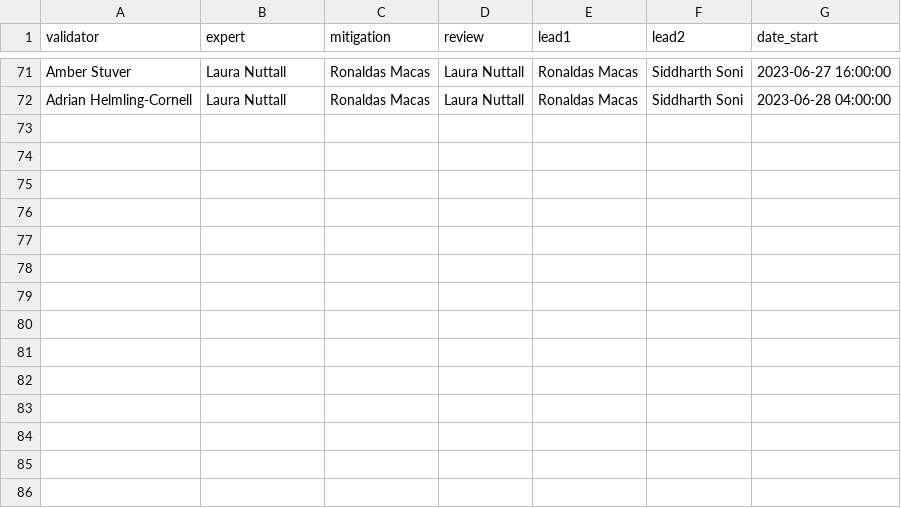
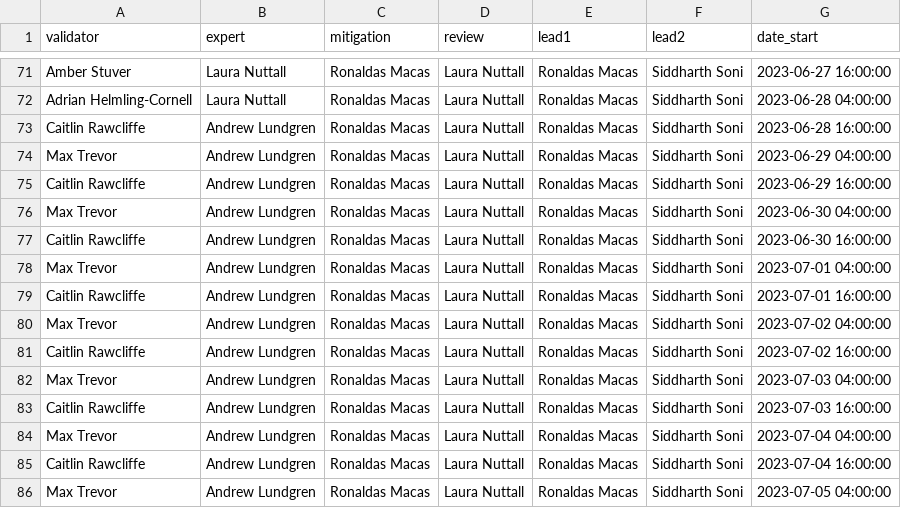
Before and after one commit to siddharth101/event_validation, a CSV file: data/rota_O4a.csv, drawn as a sheet; only a part is shown, gaps mark what is left out; the diff names each change by its address in the sheet, - before the commit and + after, or states it on an @@ line.

Commit message:
updating o4a rota

```diff
--- a/data/rota_O4a.csv
+++ b/data/rota_O4a.csv
+row 73: Caitlin Rawcliffe | Andrew Lundgren | Ronaldas Macas | Laura Nuttall | Ronaldas Macas | Siddharth Soni | 2023-06-28 16:00:00
+row 74: Max Trevor | Andrew Lundgren | Ronaldas Macas | Laura Nuttall | Ronaldas Macas | Siddharth Soni | 2023-06-29 04:00:00
+row 75: Caitlin Rawcliffe | Andrew Lundgren | Ronaldas Macas | Laura Nuttall | Ronaldas Macas | Siddharth Soni | 2023-06-29 16:00:00
+row 76: Max Trevor | Andrew Lundgren | Ronaldas Macas | Laura Nuttall | Ronaldas Macas | Siddharth Soni | 2023-06-30 04:00:00
+row 77: Caitlin Rawcliffe | Andrew Lundgren | Ronaldas Macas | Laura Nuttall | Ronaldas Macas | Siddharth Soni | 2023-06-30 16:00:00
+row 78: Max Trevor | Andrew Lundgren | Ronaldas Macas | Laura Nuttall | Ronaldas Macas | Siddharth Soni | 2023-07-01 04:00:00
+row 79: Caitlin Rawcliffe | Andrew Lundgren | Ronaldas Macas | Laura Nuttall | Ronaldas Macas | Siddharth Soni | 2023-07-01 16:00:00
+row 80: Max Trevor | Andrew Lundgren | Ronaldas Macas | Laura Nuttall | Ronaldas Macas | Siddharth Soni | 2023-07-02 04:00:00
+row 81: Caitlin Rawcliffe | Andrew Lundgren | Ronaldas Macas | Laura Nuttall | Ronaldas Macas | Siddharth Soni | 2023-07-02 16:00:00
+row 82: Max Trevor | Andrew Lundgren | Ronaldas Macas | Laura Nuttall | Ronaldas Macas | Siddharth Soni | 2023-07-03 04:00:00
+row 83: Caitlin Rawcliffe | Andrew Lundgren | Ronaldas Macas | Laura Nuttall | Ronaldas Macas | Siddharth Soni | 2023-07-03 16:00:00
+row 84: Max Trevor | Andrew Lundgren | Ronaldas Macas | Laura Nuttall | Ronaldas Macas | Siddharth Soni | 2023-07-04 04:00:00
+row 85: Caitlin Rawcliffe | Andrew Lundgren | Ronaldas Macas | Laura Nuttall | Ronaldas Macas | Siddharth Soni | 2023-07-04 16:00:00
+row 86: Max Trevor | Andrew Lundgren | Ronaldas Macas | Laura Nuttall | Ronaldas Macas | Siddharth Soni | 2023-07-05 04:00:00
```
